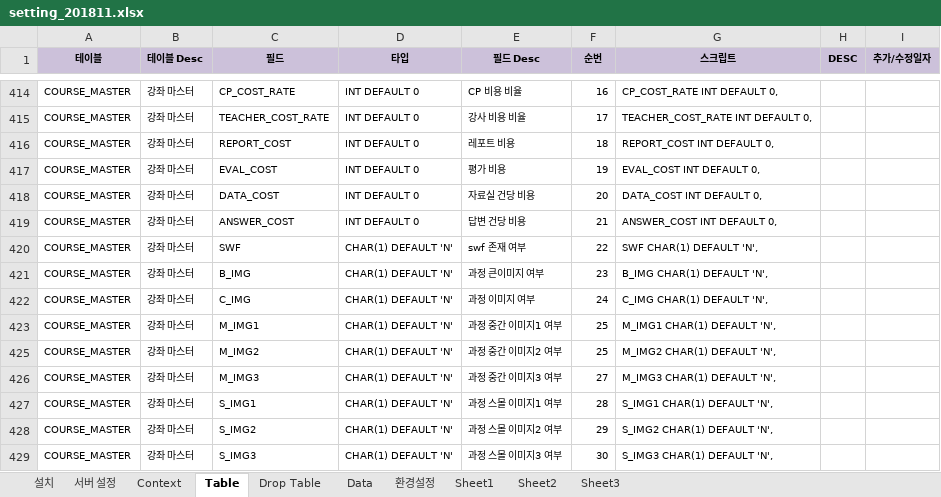
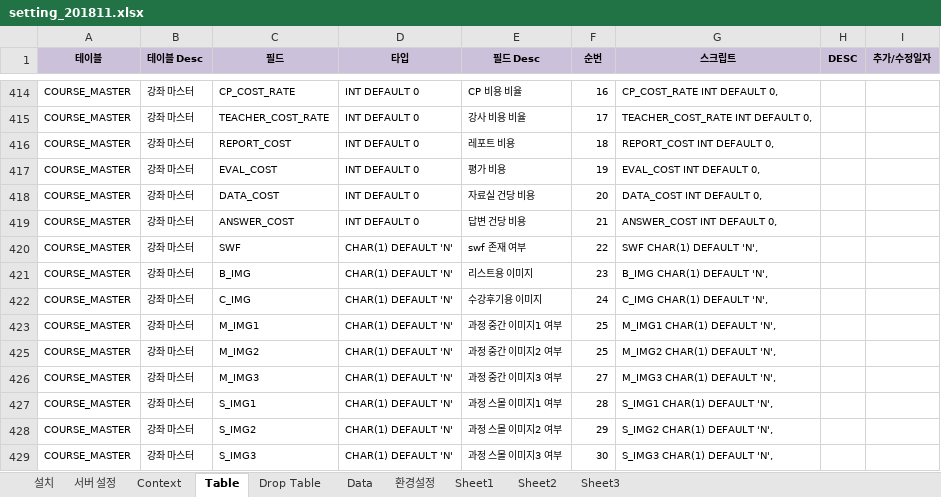
Before and after one commit to limsm9449/lms, an Excel workbook: readme/setting_201811.xlsx, sheet Table, drawn as a sheet; only a part is shown, gaps mark what is left out; values as stored, in another font and other column widths than the file's, no borders; the diff names each change by its address in the sheet, - before the commit and + after, or states it on an @@ line.

```diff
--- a/readme/setting_201811.xlsx (sheet Table)
+++ b/readme/setting_201811.xlsx (sheet Table)
-E421 (필드 Desc): 과정 큰이미지 여부
+E421 (필드 Desc): 리스트용 이미지
-E422 (필드 Desc): 과정 이미지 여부
+E422 (필드 Desc): 수강후기용 이미지
```
Also changed, not shown: 16 other files.
